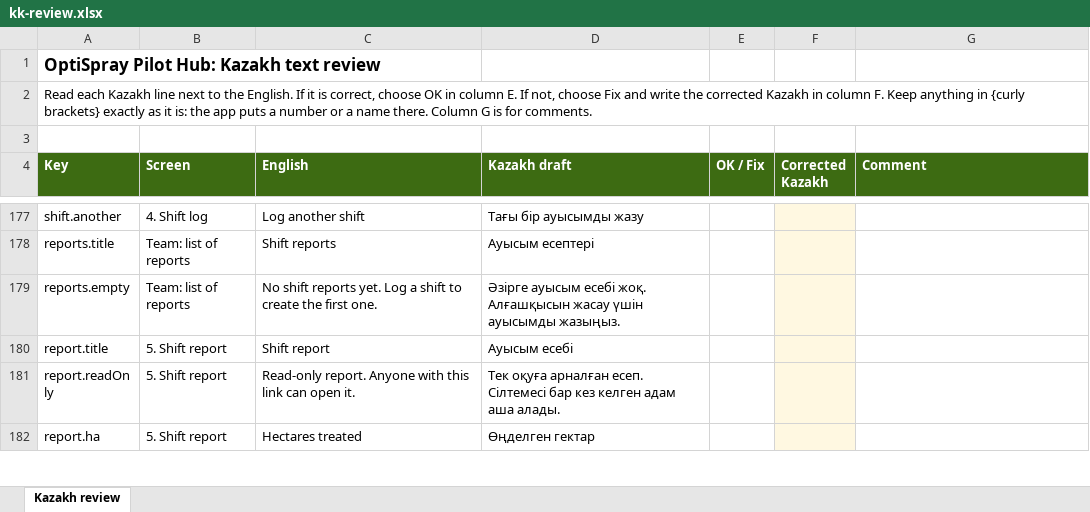
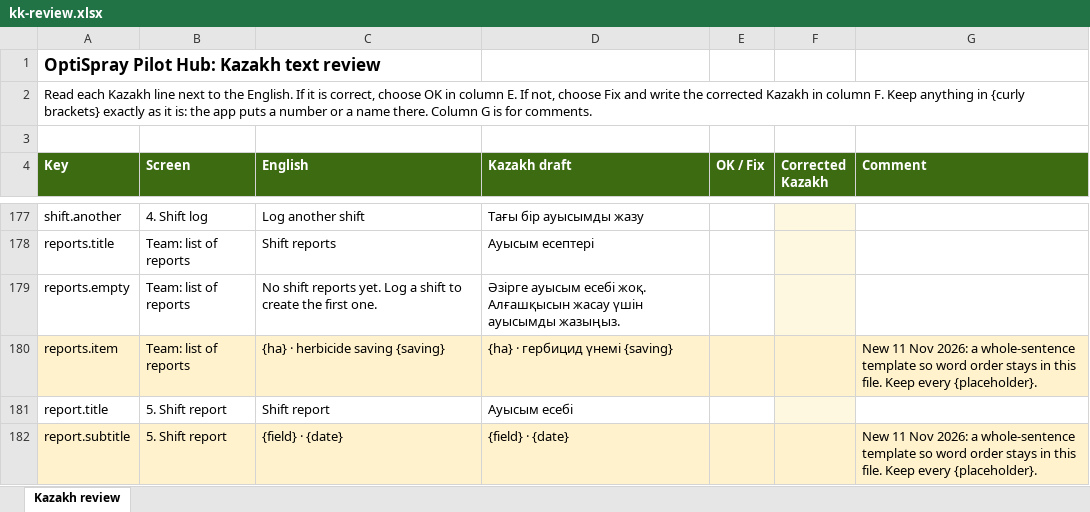
Before and after one commit to fols15/Optispray, an Excel workbook: docs/kk-review.xlsx, sheet Kazakh review, drawn as a sheet; only a part is shown, gaps mark what is left out; the shorter side is filled out with more unchanged rows; values as stored, in another font and other column widths than the file's, no borders; the diff covers the shown part only; the diff names each change by its address in the sheet, - before the commit and + after, or states it on an @@ line.

```diff
--- a/docs/kk-review.xlsx (sheet Kazakh review)
+++ b/docs/kk-review.xlsx (sheet Kazakh review)
+row 180: reports.item | Team: list of reports | {ha} · herbicide saving {saving} | {ha} · гербицид үнемі {saving} |  |  | New 11 Nov 2026: a whole-sentence template so word order stays in this file. Keep every {placeholder}.
+row 182: report.subtitle | 5. Shift report | {field} · {date} | {field} · {date} |  |  | New 11 Nov 2026: a whole-sentence template so word order stays in this file. Keep every {placeholder}.
```
Also changed, not shown: 4 added rows, 12 edited cells and cell formats elsewhere in this sheet, 6 other files.
